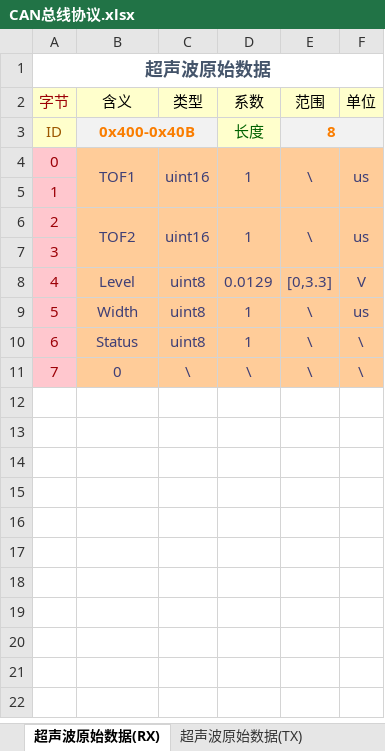
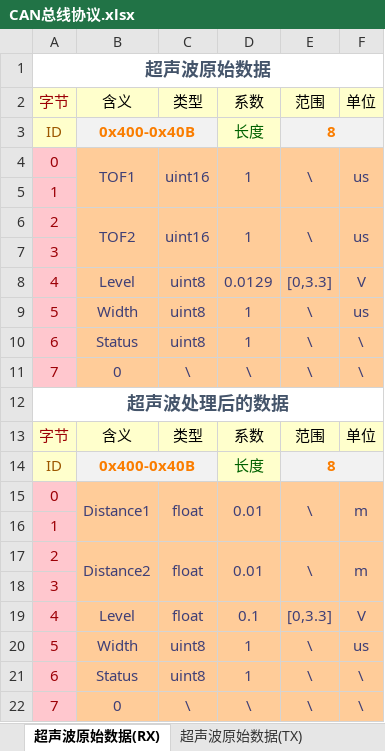
Before and after one commit to zgh551/APA_NXP, an Excel workbook: Doc/Protocol/CAN总线协议.xlsx, sheet 超声波原始数据(RX), drawn as a sheet; values as stored, in another font and other column widths than the file's, no borders; the diff names each change by its address in the sheet, - before the commit and + after, or states it on an @@ line.

```diff
--- a/Doc/Protocol/CAN总线协议.xlsx (sheet 超声波原始数据(RX))
+++ b/Doc/Protocol/CAN总线协议.xlsx (sheet 超声波原始数据(RX))
+row 12: 超声波处理后的数据
+row 13: 字节 | 含义 | 类型 | 系数 | 范围 | 单位
+row 14: ID | 0x400-0x40B |  | 长度 | 8
+row 15: 0 | Distance1 | float | 0.01 | \ | m
+row 16: 1
+row 17: 2 | Distance2 | float | 0.01 | \ | m
+row 18: 3
+row 19: 4 | Level | float | 0.1 | [0,3.3] | V
+row 20: 5 | Width | uint8 | 1 | \ | us
+row 21: 6 | Status | uint8 | 1 | \ | \
+row 22: 7 | 0 | \ | \ | \ | \
```
Also changed, not shown: sheet 系统工作模式配置(TX), sheet 车辆跟踪信息(RX), sheet 车位信息(TX), other sheet tabs.
